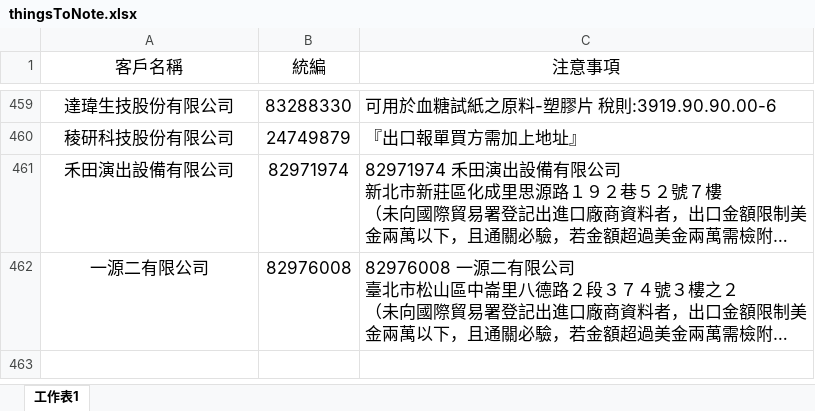
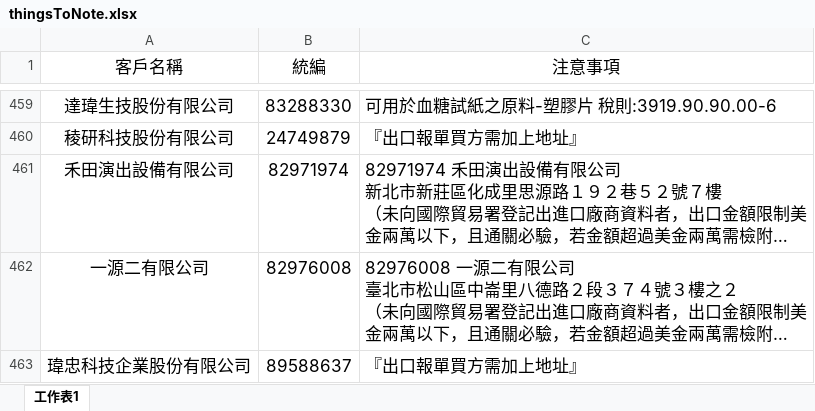
Before and after one commit to liyijung/declaration, an Excel workbook: Export_format/thingsToNote.xlsx, sheet 工作表1, drawn as a sheet; only a part is shown, gaps mark what is left out; long unchanged cells end in …; values as stored, in another font and other column widths than the file's, no borders; conditional formats not drawn; the diff names each change by its address in the sheet, - before the commit and + after, or states it on an @@ line.

Commit message:
Add files via upload

```diff
--- a/Export_format/thingsToNote.xlsx (sheet 工作表1)
+++ b/Export_format/thingsToNote.xlsx (sheet 工作表1)
+row 463: 瑋忠科技企業股份有限公司 | 89588637 | 『出口報單買方需加上地址』
```
